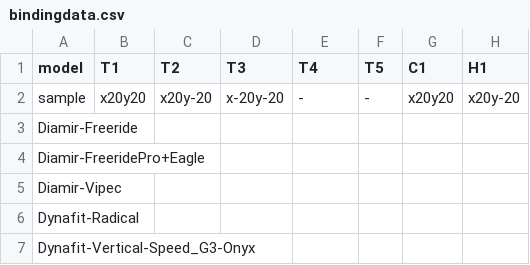
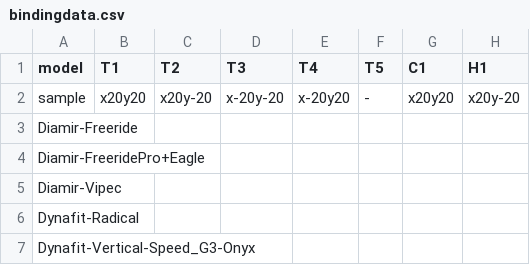
Before and after one commit to splitn2/DrillSki, a CSV file: bindingdata.csv, drawn as a sheet; only a part is shown; the diff names each change by its address in the sheet, - before the commit and + after, or states it on an @@ line.

Commit message:
Update bindingdata.csv

```diff
--- a/bindingdata.csv
+++ b/bindingdata.csv
-E2 (T4): -
+E2 (T4): x-20y20
```
